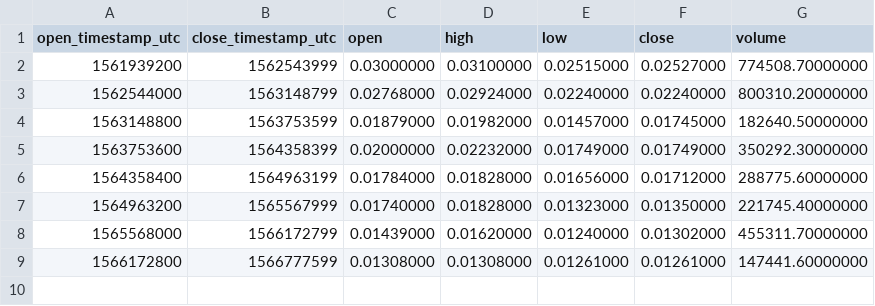
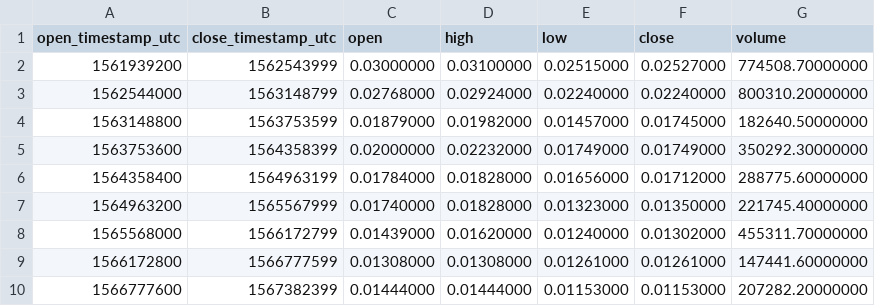
Before and after one commit to cryptobigbro/binance-GTOPAX, a CSV file: binance-GTOPAX-1w.csv, drawn as a sheet; the diff names each change by its address in the sheet, - before the commit and + after, or states it on an @@ line.

```diff
--- a/binance-GTOPAX-1w.csv
+++ b/binance-GTOPAX-1w.csv
+row 10: 1566777600 | 1567382399 | 0.01444000 | 0.01444000 | 0.01153000 | 0.01153000 | 207282.20000000
```
Also changed, not shown: binance-GTOPAX-1d.csv, binance-GTOPAX-1h.csv.
